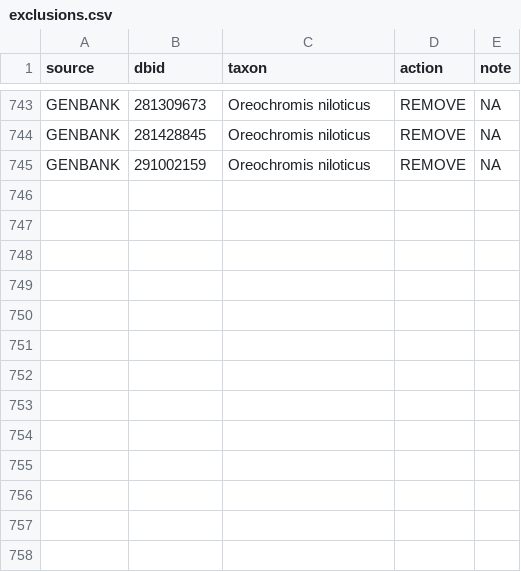
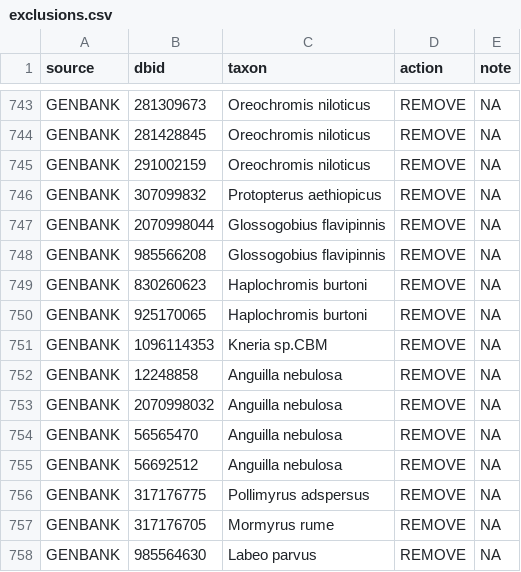
Before and after one commit to genner-lab/rufiji-kilombero-biodiversity, a CSV file: assets/exclusions.csv, drawn as a sheet; only a part is shown, gaps mark what is left out; the diff names each change by its address in the sheet, - before the commit and + after, or states it on an @@ line.

Commit message:
added exclude seqs

```diff
--- a/assets/exclusions.csv
+++ b/assets/exclusions.csv
+row 746: GENBANK | 307099832 | Protopterus aethiopicus | REMOVE | NA
+row 747: GENBANK | 2070998044 | Glossogobius flavipinnis | REMOVE | NA
+row 748: GENBANK | 985566208 | Glossogobius flavipinnis | REMOVE | NA
+row 749: GENBANK | 830260623 | Haplochromis burtoni | REMOVE | NA
+row 750: GENBANK | 925170065 | Haplochromis burtoni | REMOVE | NA
+row 751: GENBANK | 1096114353 | Kneria sp.CBM | REMOVE | NA
+row 752: GENBANK | 12248858 | Anguilla nebulosa | REMOVE | NA
+row 753: GENBANK | 2070998032 | Anguilla nebulosa | REMOVE | NA
+row 754: GENBANK | 56565470 | Anguilla nebulosa | REMOVE | NA
+row 755: GENBANK | 56692512 | Anguilla nebulosa | REMOVE | NA
+row 756: GENBANK | 317176775 | Pollimyrus adspersus | REMOVE | NA
+row 757: GENBANK | 317176705 | Mormyrus rume | REMOVE | NA
+row 758: GENBANK | 985564630 | Labeo parvus | REMOVE | NA
```
